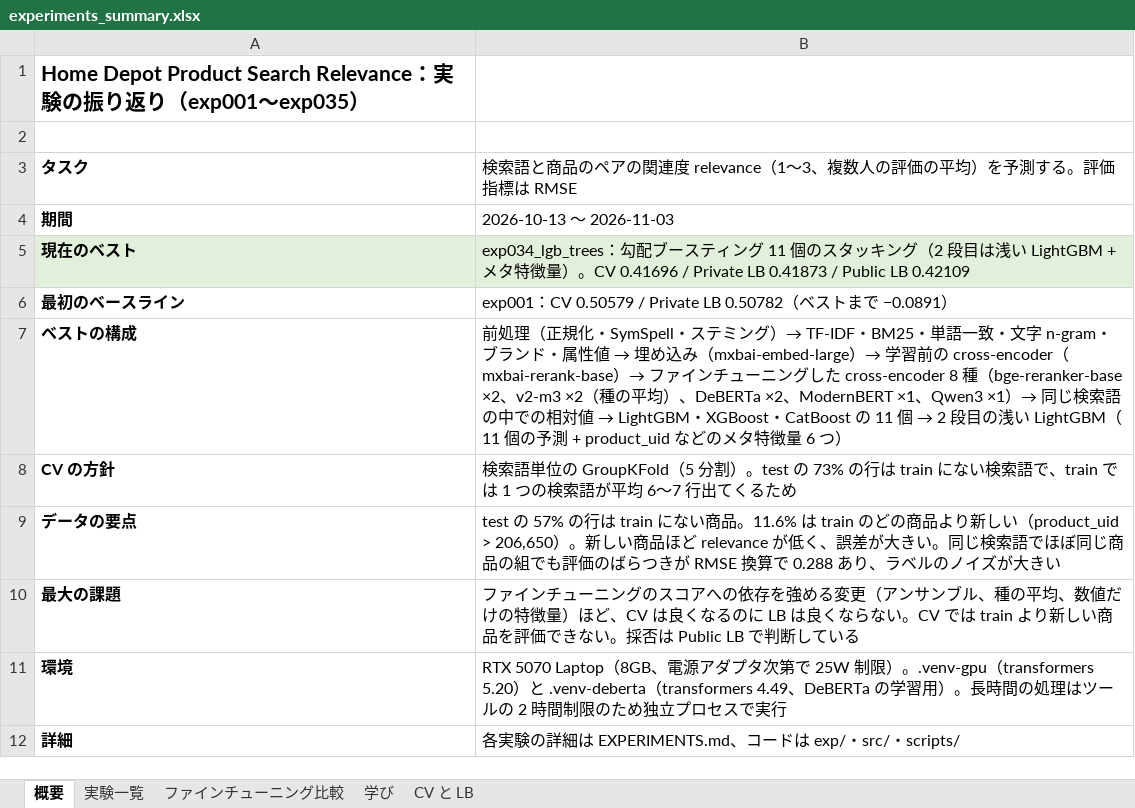
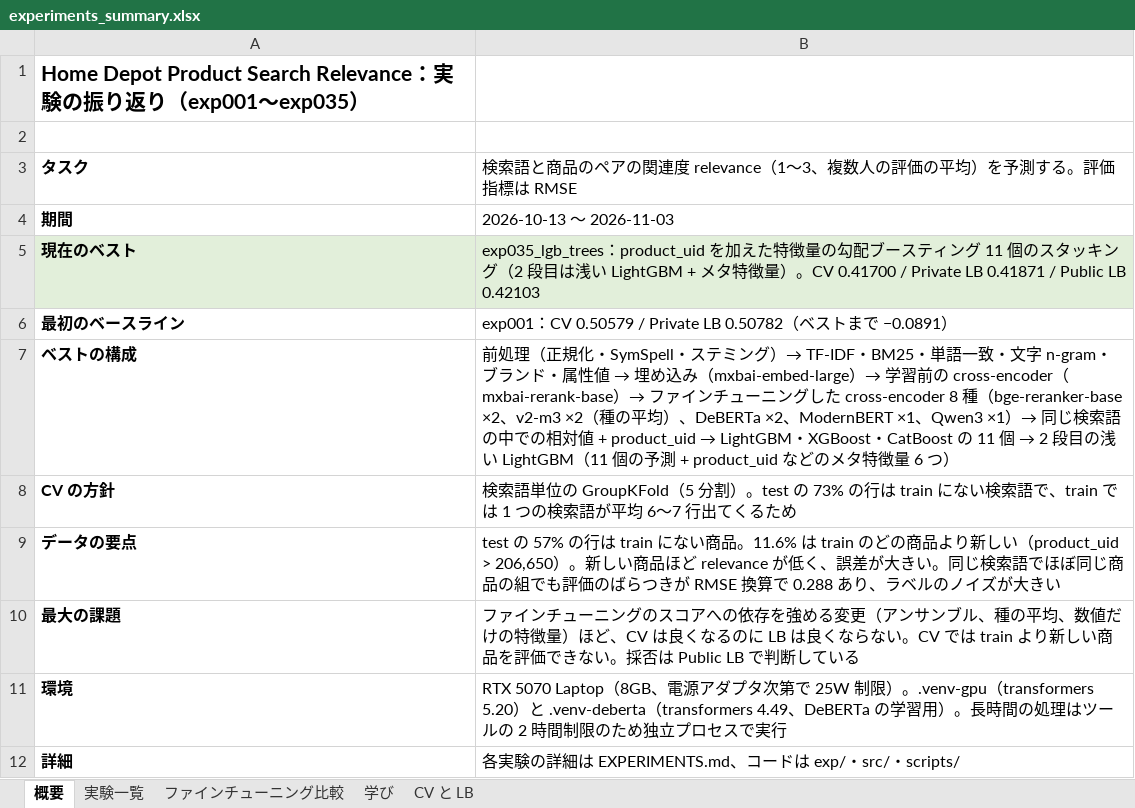
Before and after one commit to hayabusa888a/kaggle_homedepo, an Excel workbook: experiments_summary.xlsx, sheet 概要, drawn as a sheet; only a part is shown; values as stored, in another font and other column widths than the file's, no borders; the diff names each change by its address in the sheet, - before the commit and + after, or states it on an @@ line.

```diff
--- a/experiments_summary.xlsx (sheet 概要)
+++ b/experiments_summary.xlsx (sheet 概要)
-B5: exp034_lgb_trees：勾配ブースティング 11 個のスタッキング（2 段目は浅い LightGBM + メタ特徴量）。CV 0.41696 / Private LB 0.41873 / Public LB 0.42109
+B5: exp035_lgb_trees：product_uid を加えた特徴量の勾配ブースティング 11 個のスタッキング（2 段目は浅い LightGBM + メタ特徴量）。CV 0.41700 / Private LB 0.41871 / Public LB 0.42103
@@ B7: …相対値 → LightGBM・XGBoost… → …相対値 + product_uid → LightGBM・XGBoost… @@
```
Also changed, not shown: sheet 実験一覧, sheet CV と LB, charts or pictures, 2 other files.
